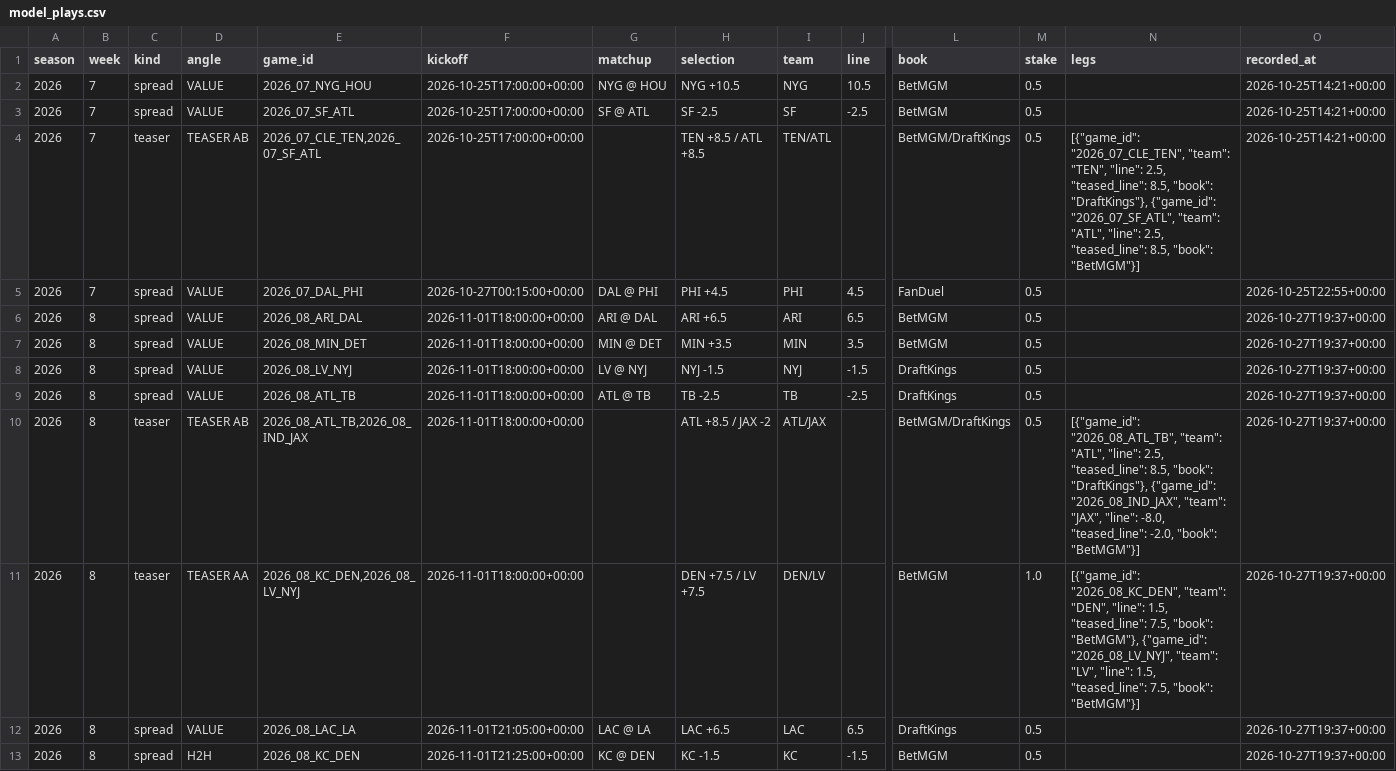
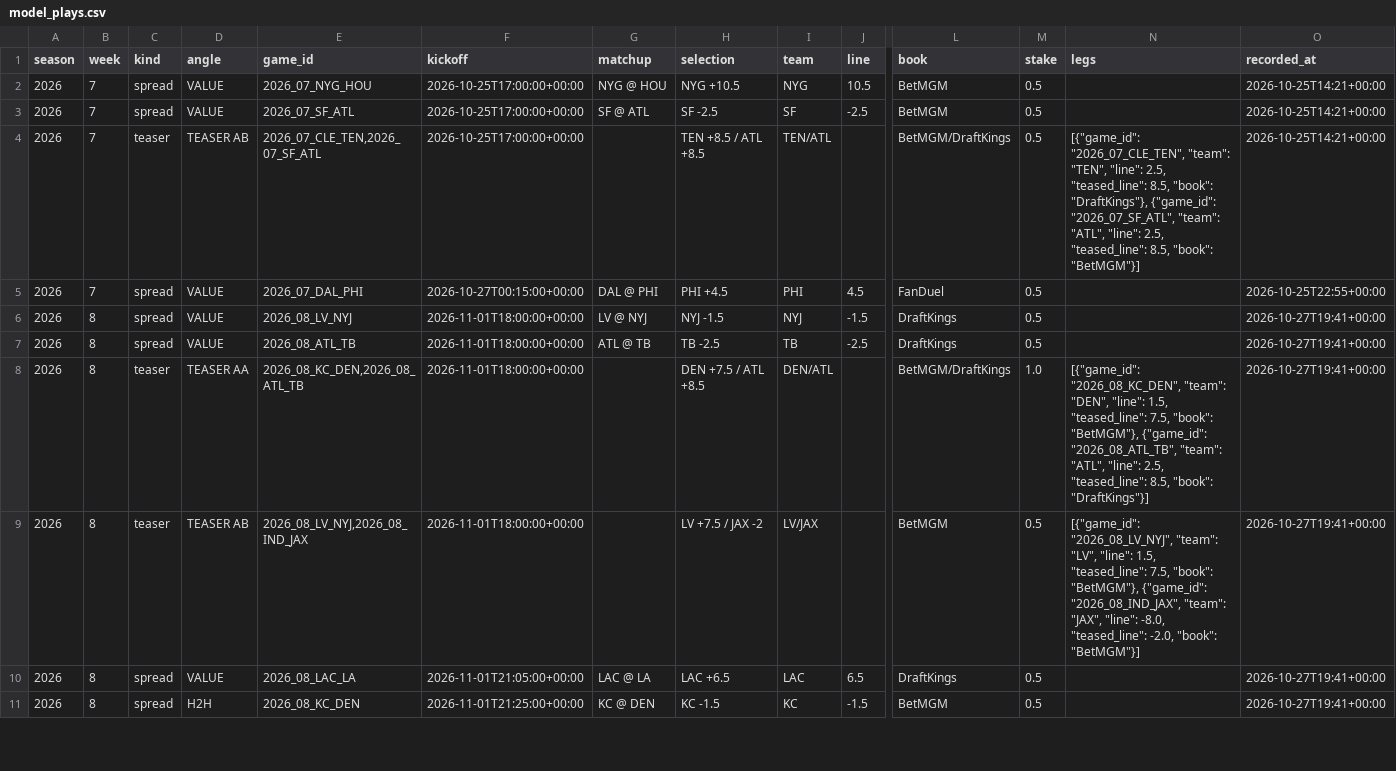
Before and after one commit to barrca12-rgb/NFL, a CSV file: bets/model_plays.csv, drawn as a sheet; only a part is shown, gaps mark what is left out; removed rows and columns are numbered as before the commit, all else as after; rows hold the shown columns only; the diff covers the shown part only; the diff names each change by its address in the sheet, - before the commit and + after, or states it on an @@ line.

```diff
--- a/bets/model_plays.csv
+++ b/bets/model_plays.csv
-row 6: 2026 | 8 | spread | VALUE | 2026_08_ARI_DAL | 2026-11-01T18:00:00+00:00 | ARI @ DAL | ARI +6.5 | ARI | 6.5 | BetMGM | 0.5 |  | 2026-10-27T19:37+00:00
-row 7: 2026 | 8 | spread | VALUE | 2026_08_MIN_DET | 2026-11-01T18:00:00+00:00 | MIN @ DET | MIN +3.5 | MIN | 3.5 | BetMGM | 0.5 |  | 2026-10-27T19:37+00:00
-O6:O11 (recorded_at): 2026-10-27T19:37+00:00
+O6:O11 (recorded_at): 2026-10-27T19:41+00:00
-D8 (angle): TEASER AB
+D8 (angle): TEASER AA
-E8 (game_id): 2026_08_ATL_TB,2026_08_IND_JAX
+E8 (game_id): 2026_08_KC_DEN,2026_08_ATL_TB
-H8 (selection): ATL +8.5 / JAX -2
+H8 (selection): DEN +7.5 / ATL +8.5
-I8 (team): ATL/JAX
+I8 (team): DEN/ATL
-M8 (stake): 0.5
+M8 (stake): 1.0
-N8 (legs): [{"game_id": "2026_08_ATL_TB", "team": "ATL", "line": 2.5, "teased_line": 8.5, "book": "DraftKings"}, {"game_id": "2026_08_IND_JAX", "team": "JAX", "line": -8.0, "teased_line": -2.0, "book": "BetMGM"}]
+N8 (legs): [{"game_id": "2026_08_KC_DEN", "team": "DEN", "line": 1.5, "teased_line": 7.5, "book": "BetMGM"}, {"game_id": "2026_08_ATL_TB", "team": "ATL", "line": 2.5, "teased_line": 8.5, "book": "DraftKings"}]
-D9 (angle): TEASER AA
+D9 (angle): TEASER AB
-E9 (game_id): 2026_08_KC_DEN,2026_08_LV_NYJ
+E9 (game_id): 2026_08_LV_NYJ,2026_08_IND_JAX
-H9 (selection): DEN +7.5 / LV +7.5
+H9 (selection): LV +7.5 / JAX -2
-I9 (team): DEN/LV
+I9 (team): LV/JAX
-M9 (stake): 1.0
+M9 (stake): 0.5
-N9 (legs): [{"game_id": "2026_08_KC_DEN", "team": "DEN", "line": 1.5, "teased_line": 7.5, "book": "BetMGM"}, {"game_id": "2026_08_LV_NYJ", "team": "LV", "line": 1.5, "teased_line": 7.5, "book": "BetMGM"}]
+N9 (legs): [{"game_id": "2026_08_LV_NYJ", "team": "LV", "line": 1.5, "teased_line": 7.5, "book": "BetMGM"}, {"game_id": "2026_08_IND_JAX", "team": "JAX", "line": -8.0, "teased_line": -2.0, "book": "BetMGM"}]
```
Also changed, not shown: 1 removed row and 15 edited cells elsewhere in this file, 8 other files.
